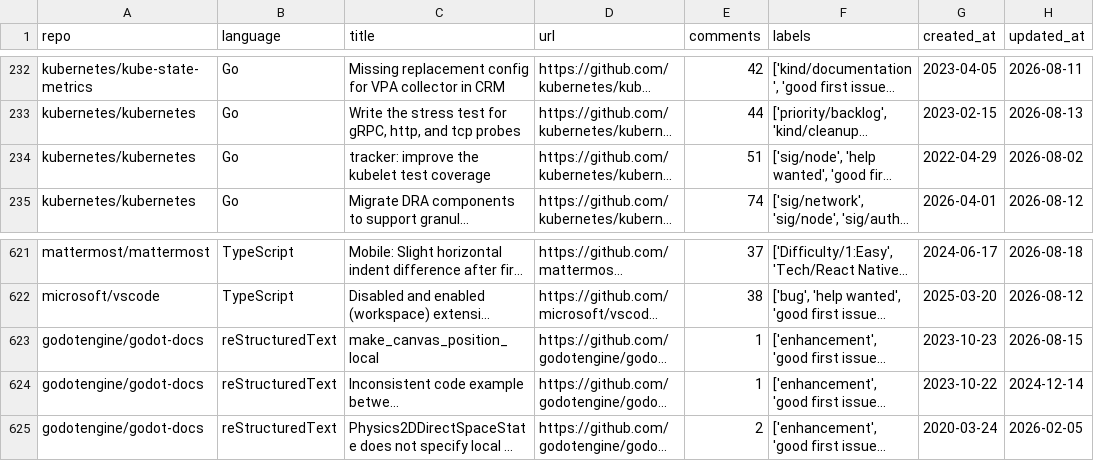
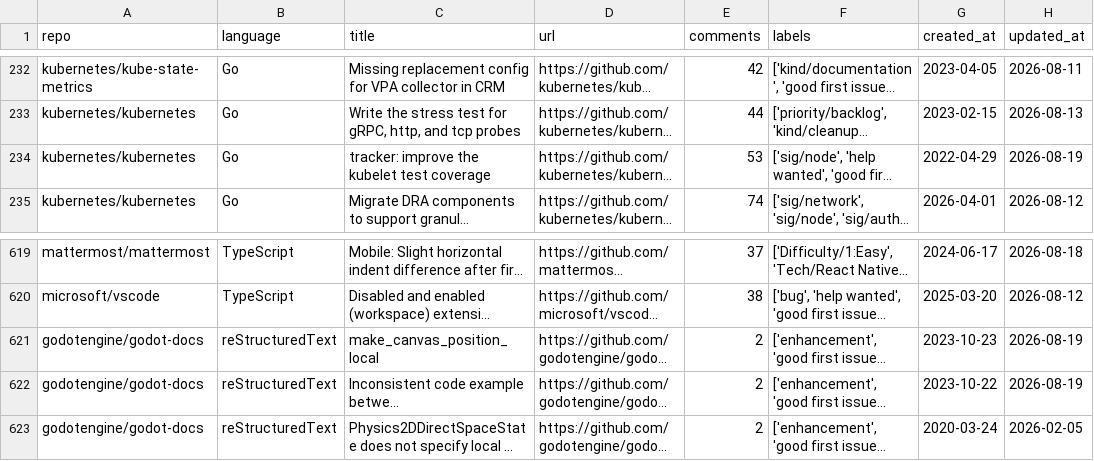
Before and after one commit to drkrillo/good-first-issues, a CSV file: good_first_issues.csv, drawn as a sheet; only a part is shown, gaps mark what is left out; long unchanged cells end in …; addresses are those after the commit; the diff covers the shown part only; the diff names each change by its address in the sheet, - before the commit and + after, or states it on an @@ line.

```diff
--- a/good_first_issues.csv
+++ b/good_first_issues.csv
-E234 (comments): 51
+E234 (comments): 53
-H234 (updated_at): 2026-08-02
+H234 (updated_at): 2026-08-19
-E621:E622 (comments): 1
+E621:E622 (comments): 2
-H621 (updated_at): 2026-08-15
+H621 (updated_at): 2026-08-19
-H622 (updated_at): 2024-12-14
+H622 (updated_at): 2026-08-19
```
Also changed, not shown: 4 added rows and 6 removed rows elsewhere in this file, 1 other file.
